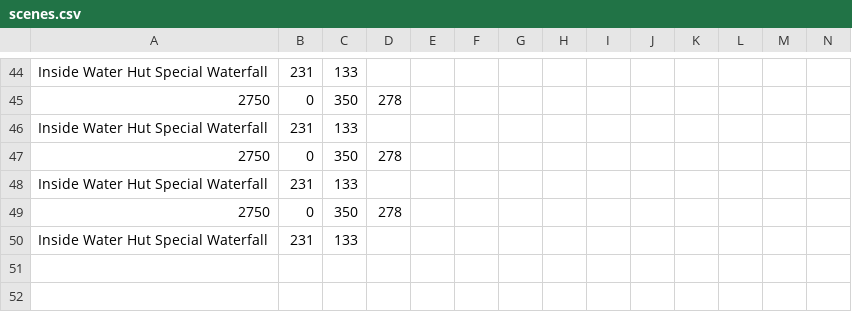
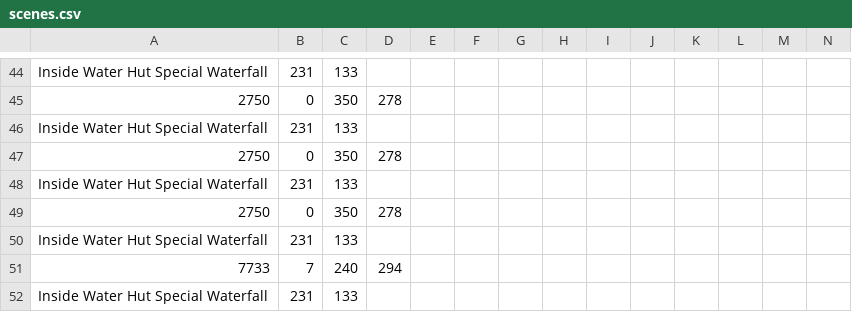
Before and after one commit to AlexandreDFM/MyRPG, a CSV file: csv/scenes.csv, drawn as a sheet; only a part is shown, gaps mark what is left out; rows hold the shown columns only; the diff names each change by its address in the sheet, - before the commit and + after, or states it on an @@ line.

```diff
--- a/csv/scenes.csv
+++ b/csv/scenes.csv
+row 51: 7733 | 7 | 240 | 294
+row 52: Inside Water Hut Special Waterfall | 231 | 133
```
Also changed, not shown: csv/collisions.csv, 11 other files.
